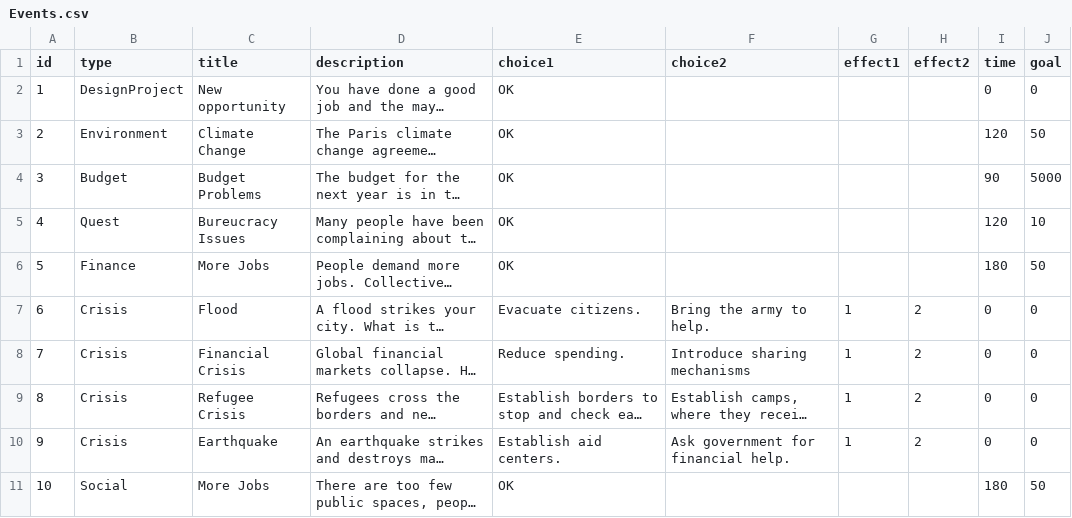
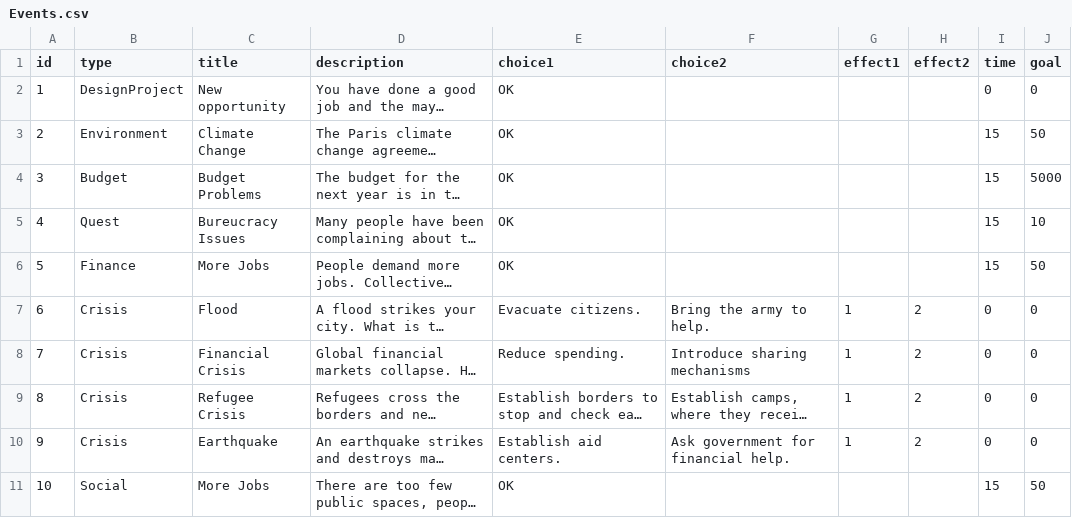
Before and after one commit to Playful-Interactive-Environments/PlayUC_ARCity, a CSV file: CityAR/Assets/Events.csv, drawn as a sheet; long unchanged cells end in …; the diff names each change by its address in the sheet, - before the commit and + after, or states it on an @@ line.

```diff
--- a/CityAR/Assets/Events.csv
+++ b/CityAR/Assets/Events.csv
-I3 (time): 120
+I3 (time): 15
-I4 (time): 90
+I4 (time): 15
-I5 (time): 120
+I5 (time): 15
-I6 (time): 180
+I6 (time): 15
-I11 (time): 180
+I11 (time): 15
```
Also changed, not shown: CityAR/Assets/Projects.csv, CityAR/Assets/Quests.csv, 16 other files.
